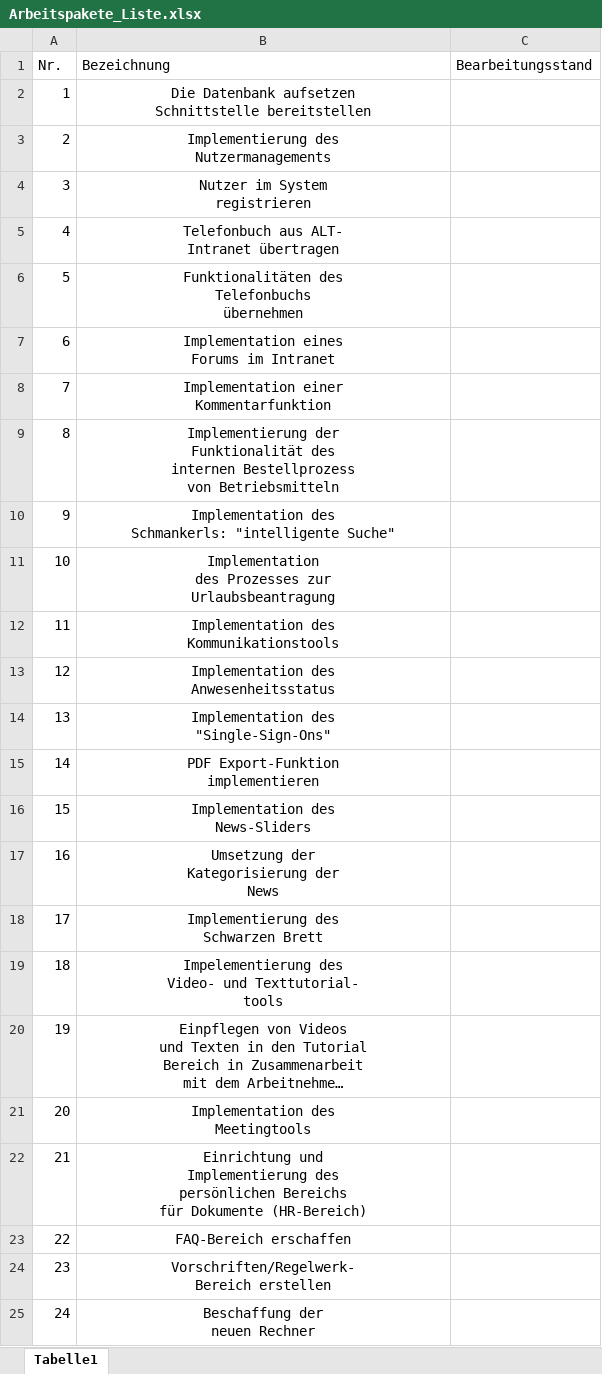
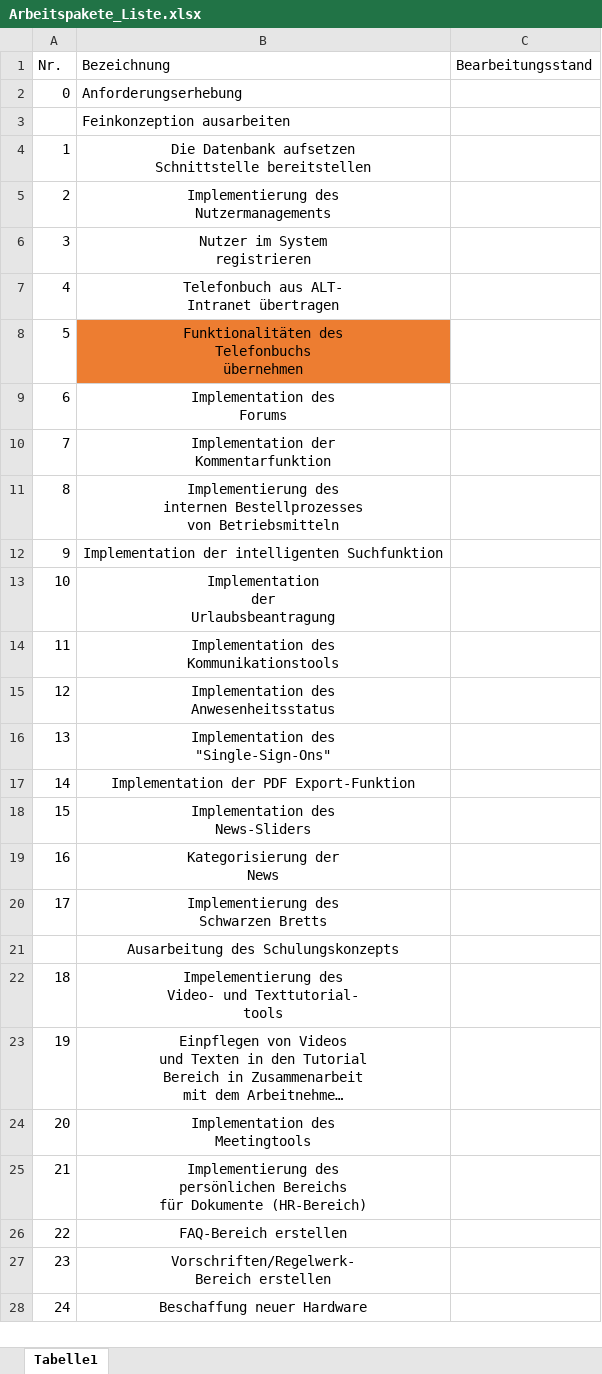
Before and after one commit to robin2810/itpm_fallstudie, an Excel workbook: Arbeitspakete_Liste.xlsx, sheet Tabelle1, drawn as a sheet; only a part is shown; long unchanged cells end in …; values as stored, in another font and other column widths than the file's, no borders; addresses are those after the commit; ↵ is a line break in a cell; the diff covers the shown part only; the diff names each change by its address in the sheet, - before the commit and + after, or states it on an @@ line.

```diff
--- a/Arbeitspakete_Liste.xlsx (sheet Tabelle1)
+++ b/Arbeitspakete_Liste.xlsx (sheet Tabelle1)
+row 2: 0 | Anforderungserhebung
+row 3:  | Feinkonzeption ausarbeiten
-B8 fill: none
+B8 fill: #ED7D31
-B9 (Bezeichnung): Implementation eines ↵ Forums im Intranet
+B9 (Bezeichnung): Implementation des ↵ Forums
-B10 (Bezeichnung): Implementation einer ↵ Kommentarfunktion
+B10 (Bezeichnung): Implementation der ↵ Kommentarfunktion
-B11 (Bezeichnung): Implementierung der ↵ Funktionalität des ↵ internen Bestellprozess ↵ von Betriebsmitteln
+B11 (Bezeichnung): Implementierung des ↵ internen Bestellprozesses ↵ von Betriebsmitteln
-B12 (Bezeichnung): Implementation des ↵ Schmankerls: "intelligente Suche"
+B12 (Bezeichnung): Implementation der intelligenten Suchfunktion
-B13 (Bezeichnung): Implementation ↵ des Prozesses zur ↵ Urlaubsbeantragung
+B13 (Bezeichnung): Implementation ↵ der ↵ Urlaubsbeantragung
-B17 (Bezeichnung): PDF Export-Funktion ↵ implementieren
+B17 (Bezeichnung): Implementation der PDF Export-Funktion
-B19 (Bezeichnung): Umsetzung der ↵ Kategorisierung der ↵ News
+B19 (Bezeichnung): Kategorisierung der ↵ News
-B20 (Bezeichnung): Implementierung des ↵ Schwarzen Brett
+B20 (Bezeichnung): Implementierung des ↵ Schwarzen Bretts
+row 21:  | Ausarbeitung des Schulungskonzepts
-B25 (Bezeichnung): Einrichtung und ↵ Implementierung des…
+B25 (Bezeichnung): Implementierung des…
-B26 (Bezeichnung): FAQ-Bereich erschaffen
+B26 (Bezeichnung): FAQ-Bereich erstellen
-B28 (Bezeichnung): Beschaffung der ↵ neuen Rechner
+B28 (Bezeichnung): Beschaffung neuer Hardware
```
Also changed, not shown: 1 added row and 1 edited cell elsewhere in this sheet, 9 other files.
